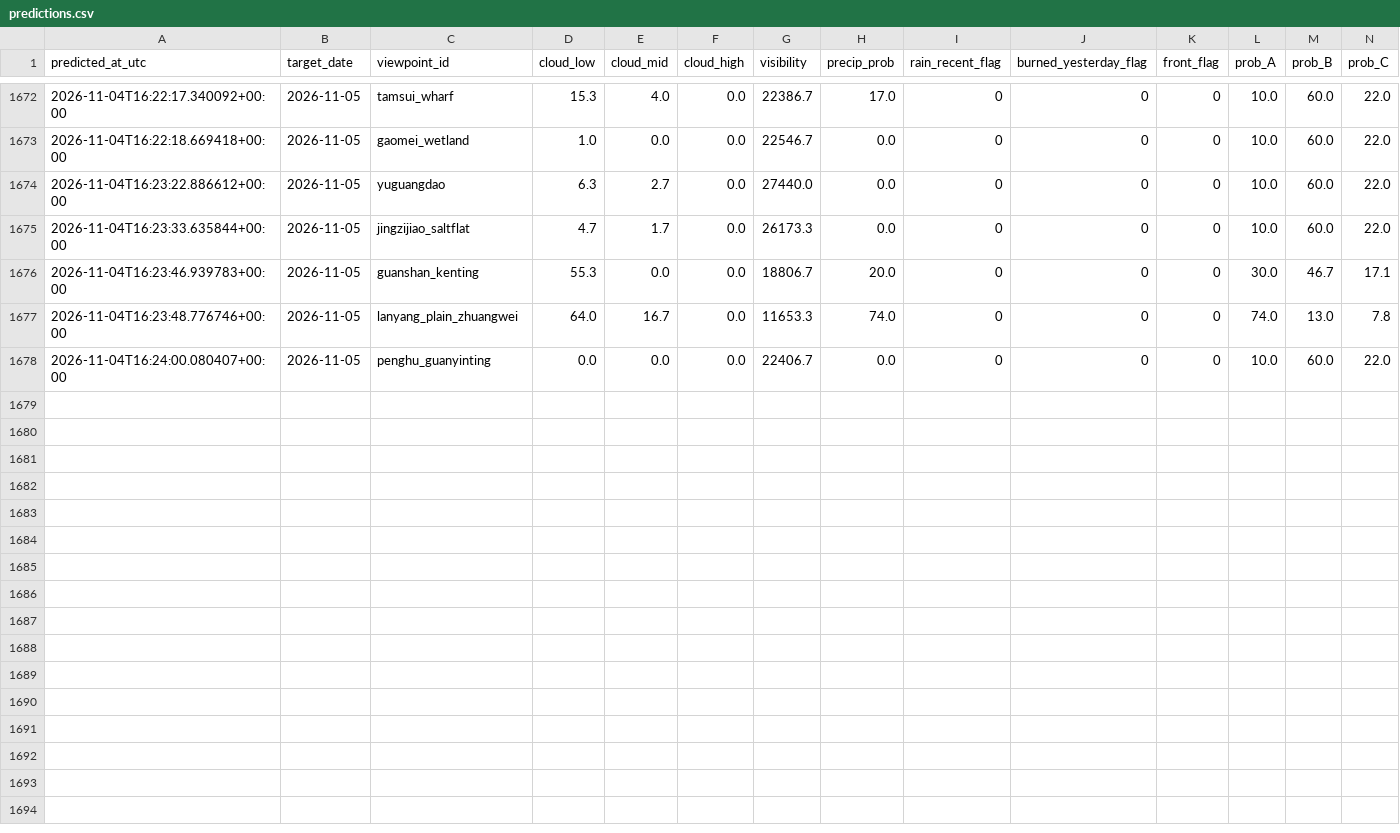
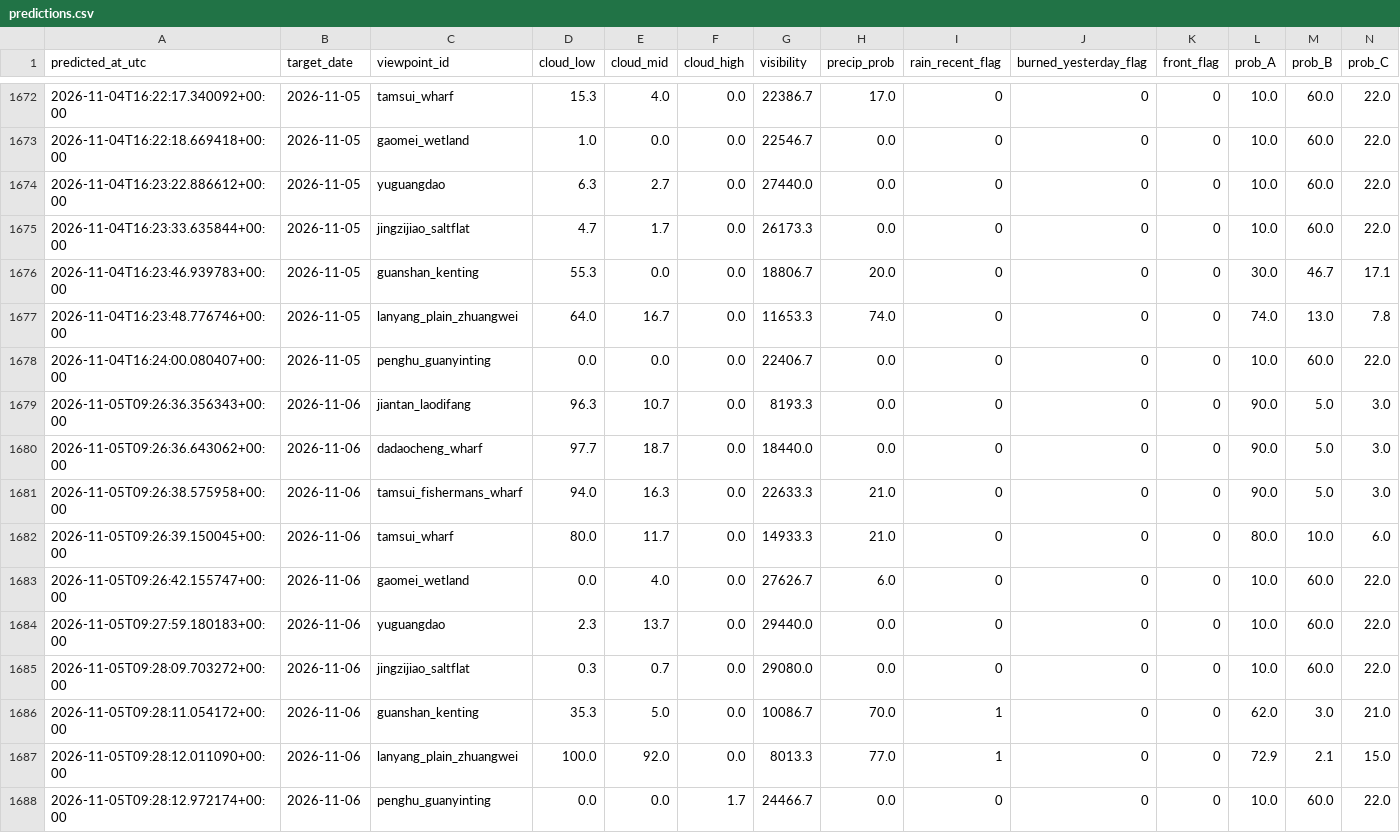
Before and after one commit to VioVenus/taipei-sunset, a CSV file: data/logs/predictions.csv, drawn as a sheet; only a part is shown, gaps mark what is left out; rows hold the shown columns only; the diff names each change by its address in the sheet, - before the commit and + after, or states it on an @@ line.

```diff
--- a/data/logs/predictions.csv
+++ b/data/logs/predictions.csv
+row 1679: 2026-11-05T09:26:36.356343+00:00 | 2026-11-06 | jiantan_laodifang | 96.3 | 10.7 | 0.0 | 8193.3 | 0.0 | 0 | 0 | 0 | 90.0 | 5.0 | 3.0
+row 1680: 2026-11-05T09:26:36.643062+00:00 | 2026-11-06 | dadaocheng_wharf | 97.7 | 18.7 | 0.0 | 18440.0 | 0.0 | 0 | 0 | 0 | 90.0 | 5.0 | 3.0
+row 1681: 2026-11-05T09:26:38.575958+00:00 | 2026-11-06 | tamsui_fishermans_wharf | 94.0 | 16.3 | 0.0 | 22633.3 | 21.0 | 0 | 0 | 0 | 90.0 | 5.0 | 3.0
+row 1682: 2026-11-05T09:26:39.150045+00:00 | 2026-11-06 | tamsui_wharf | 80.0 | 11.7 | 0.0 | 14933.3 | 21.0 | 0 | 0 | 0 | 80.0 | 10.0 | 6.0
+row 1683: 2026-11-05T09:26:42.155747+00:00 | 2026-11-06 | gaomei_wetland | 0.0 | 4.0 | 0.0 | 27626.7 | 6.0 | 0 | 0 | 0 | 10.0 | 60.0 | 22.0
+row 1684: 2026-11-05T09:27:59.180183+00:00 | 2026-11-06 | yuguangdao | 2.3 | 13.7 | 0.0 | 29440.0 | 0.0 | 0 | 0 | 0 | 10.0 | 60.0 | 22.0
+row 1685: 2026-11-05T09:28:09.703272+00:00 | 2026-11-06 | jingzijiao_saltflat | 0.3 | 0.7 | 0.0 | 29080.0 | 0.0 | 0 | 0 | 0 | 10.0 | 60.0 | 22.0
+row 1686: 2026-11-05T09:28:11.054172+00:00 | 2026-11-06 | guanshan_kenting | 35.3 | 5.0 | 0.0 | 10086.7 | 70.0 | 1 | 0 | 0 | 62.0 | 3.0 | 21.0
+row 1687: 2026-11-05T09:28:12.011090+00:00 | 2026-11-06 | lanyang_plain_zhuangwei | 100.0 | 92.0 | 0.0 | 8013.3 | 77.0 | 1 | 0 | 0 | 72.9 | 2.1 | 15.0
+row 1688: 2026-11-05T09:28:12.972174+00:00 | 2026-11-06 | penghu_guanyinting | 0.0 | 0.0 | 1.7 | 24466.7 | 0.0 | 0 | 0 | 0 | 10.0 | 60.0 | 22.0
```
